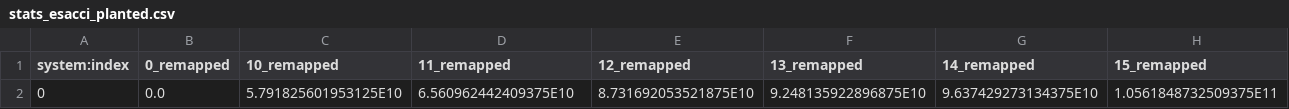
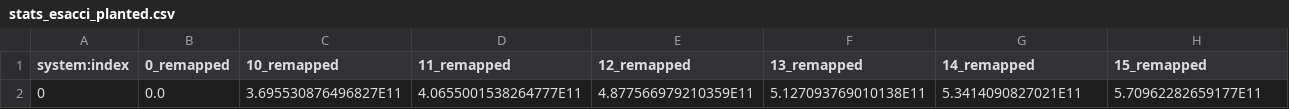
Before and after one commit to Martin-Jung/FML_ForestGain, a CSV file: extracts/stats_esacci_planted.csv, drawn as a sheet; only a part is shown; removed rows and columns are numbered as before the commit, all else as after; rows hold the shown columns only; the diff names each change by its address in the sheet, - before the commit and + after, or states it on an @@ line.

```diff
--- a/extracts/stats_esacci_planted.csv
+++ b/extracts/stats_esacci_planted.csv
-row 2: 0 | 0.0 | 5.791825601953125E10 | 6.560962442409375E10 | 8.731692053521875E10 | 9.248135922896875E10 | 9.637429273134375E10 | 1.0561848732509375E11
+row 2: 0 | 0.0 | 3.695530876496827E11 | 4.0655001538264777E11 | 4.877566979210359E11 | 5.127093769010138E11 | 5.3414090827021E11 | 5.70962282659177E11
```
Also changed, not shown: extracts/stats_esacci_natural.csv, extracts/stats_modis_natural.csv, 16 other files.
